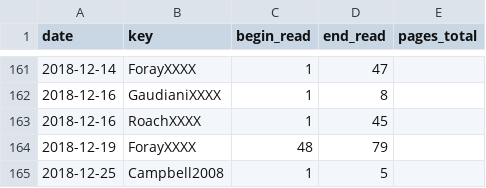
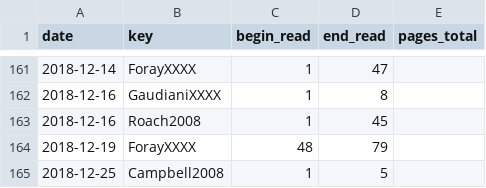
Before and after one commit to gpaumier/reading-log, a CSV file: reading_log_data_2018.csv, drawn as a sheet; only a part is shown, gaps mark what is left out.

```diff
--- a/reading_log_data_2018.csv
+++ b/reading_log_data_2018.csv
@@ -162,3 +162,3 @@ date,key,begin_read,end_read,pages_total
 2018-12-16,GaudianiXXXX,1,8,
-2018-12-16,RoachXXXX,1,45,
+2018-12-16,Roach2008,1,45,
 2018-12-19,ForayXXXX,48,79,
```
Also changed, not shown: reading_log_data_2019.csv, reading_log_data_2020.csv, 1 other file.
